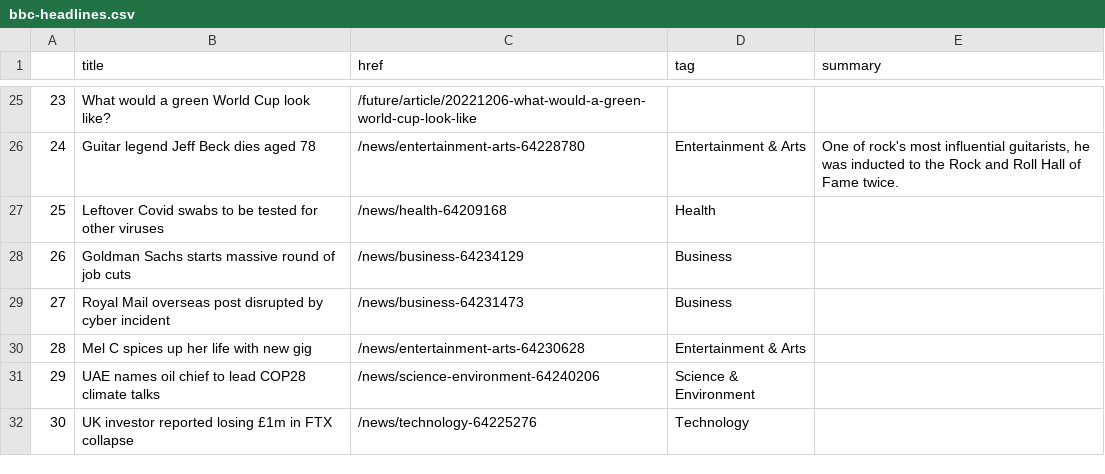
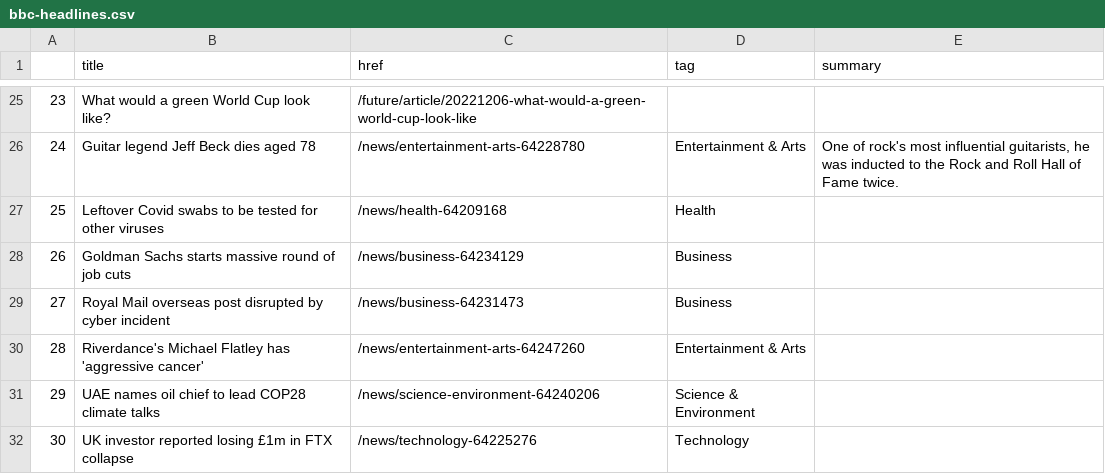
Before and after one commit to jjomalley/Auto-Scraper, a CSV file: bbc-headlines.csv, drawn as a sheet; only a part is shown, gaps mark what is left out.

```diff
--- a/bbc-headlines.csv
+++ b/bbc-headlines.csv
@@ -29,3 +29,3 @@
 27,Royal Mail overseas post disrupted by cyber incident,/news/business-64231473,Business,
-28,Mel C spices up her life with new gig,/news/entertainment-arts-64230628,Entertainment & Arts,
+28,Riverdance's Michael Flatley has 'aggressive cancer',/news/entertainment-arts-64247260,Entertainment & Arts,
 29,UAE names oil chief to lead COP28 climate talks,/news/science-environment-64240206,Science & Environment,
```
